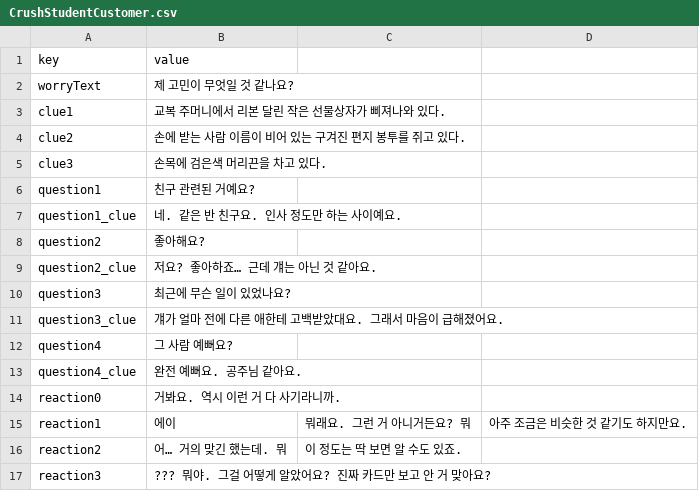
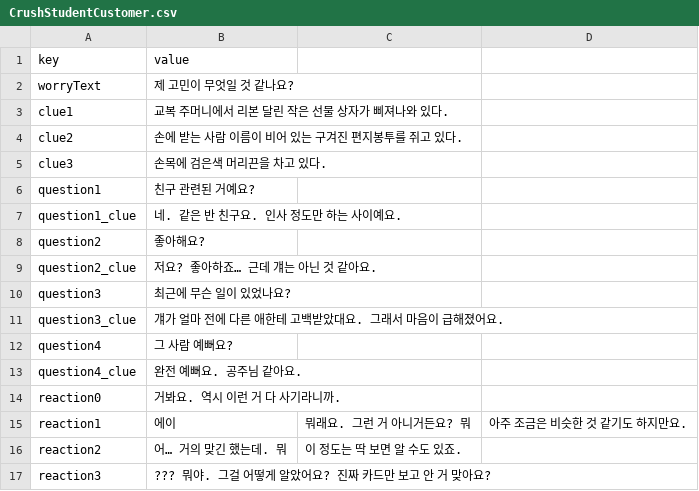
Before and after one commit to lee-ye-eun/2026-gammaruCIEN-gamejam, a CSV file: Assets/05_Datas/Customer/CrushStudentCustomer.csv, drawn as a sheet.

```diff
--- a/Assets/05_Datas/Customer/CrushStudentCustomer.csv
+++ b/Assets/05_Datas/Customer/CrushStudentCustomer.csv
@@ -2,4 +2,4 @@ key,value
 worryText,제 고민이 무엇일 것 같나요?
-clue1,교복 주머니에서 리본 달린 작은 선물상자가 삐져나와 있다.
-clue2,손에 받는 사람 이름이 비어 있는 구겨진 편지 봉투를 쥐고 있다.
+clue1,교복 주머니에서 리본 달린 작은 선물 상자가 삐져나와 있다.
+clue2,손에 받는 사람 이름이 비어 있는 구겨진 편지봉투를 쥐고 있다.
 clue3,손목에 검은색 머리끈을 차고 있다.
```
Also changed, not shown: Assets/05_Datas/Customer/BirthdayGirlfriendCustomer.csv, Assets/05_Datas/Customer/OverworkedOfficeWorkerCustomer.csv, 1 other file.
